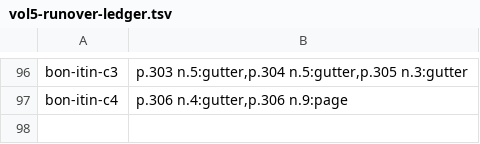
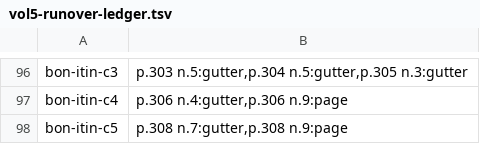
Before and after one commit to wilsonpruitt/bonaventure-sentences, a TSV file: manual-review/vol5-runover-ledger.tsv, drawn as a sheet; only a part is shown, gaps mark what is left out.

Commit message:
Itinerarium Cap. V promoted to Tier 2 (bon-itin-c5, pp. 308-310)
Span closed positively on the Cap. VI heading in p.310's RIGHT column.
20 apparatus entries off six footer bands; zero [?] flags.

- p.308 nn.3-9 inherited from c4 and re-derived: the forwarded 7 L / 2 R
  block split is right, but the ANCHORS divide 3 L / 6 R.
- p.308 n.9 carries a PAGE-CROSSING runover into p.309's left footer --
  the seventh in Vol V, and c4's hand-off could not warn of it.
- Block vs anchor structure comes apart on all three leaves and reverses
  direction mid-span (308 overruns by 4, 309 UNDERRUNS by 1, 310 by 3).
- The capitulum boundary falls inside p.310's LEFT footer block.
- Gutters 309 = 1164 (tool default displaced 3 px on a healthy 60 px run)
  and 310 = 1397 (sound on a sub-60 run) -- both centre-rule split.

Suite: apparatus 86 chunks / 805 entries, census 86/86, style CLEAN,
build 2019/2019, citations 24 records / 0 QA flags.

```diff
--- a/manual-review/vol5-runover-ledger.tsv
+++ b/manual-review/vol5-runover-ledger.tsv
@@ -97 +97,2 @@ bon-itin-c3	p.303 n.5:gutter,p.304 n.5:gutter,p.305 n.3:gutter
 bon-itin-c4	p.306 n.4:gutter,p.306 n.9:page
+bon-itin-c5	p.308 n.7:gutter,p.308 n.9:page
```
Also changed, not shown: 2 other files.
